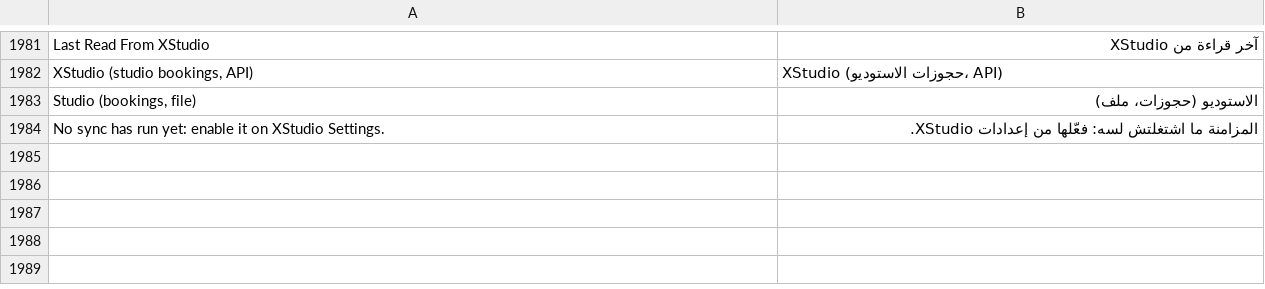
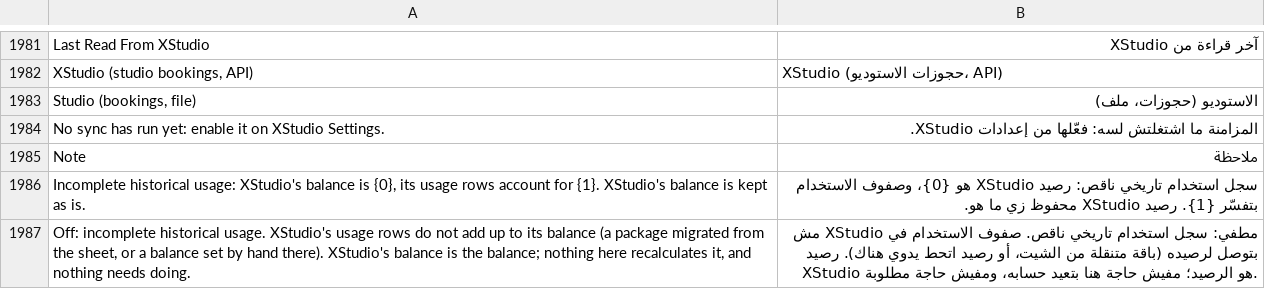
Before and after one commit to tokaM107/integrated-business-platform, a CSV file: apps/imed_erp/imed_erp/translations/ar.csv, drawn as a sheet; only a part is shown, gaps mark what is left out.

```diff
--- a/apps/imed_erp/imed_erp/translations/ar.csv
+++ b/apps/imed_erp/imed_erp/translations/ar.csv
@@ -1984 +1984,4 @@ Last Read From XStudio,آخر قراءة من XStudio
 No sync has run yet: enable it on XStudio Settings.,المزامنة ما اشتغلتش لسه: فعّلها من إعدادات XStudio.
+Note,ملاحظة
+"Incomplete historical usage: XStudio's balance is {0}, its usage rows account for {1}. XStudio's balance is kept as is.",سجل استخدام تاريخي ناقص: رصيد XStudio هو {0}، وصفوف الاستخدام بتفسّر {1}. رصيد XStudio محفوظ زي ما هو.
+"Off: incomplete historical usage. XStudio's usage rows do not add up to its balance (a package migrated from the sheet, or a balance set by hand there). XStudio's balance is the balance; nothing here recalculates it, and nothing needs doing.",مطفي: سجل استخدام تاريخي ناقص. صفوف الاستخدام في XStudio مش بتوصل لرصيده (باقة متنقلة من الشيت، أو رصيد اتحط يدوي هناك). رصيد XStudio هو الرصيد؛ مفيش حاجة هنا بتعيد حسابه، ومفيش حاجة مطلوبة.
```
Also changed, not shown: 6 other files.
